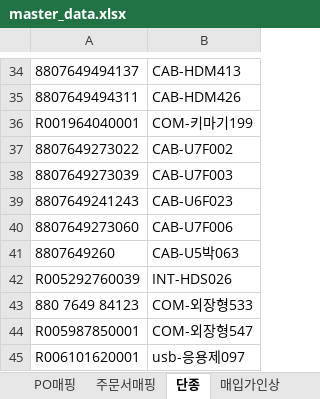
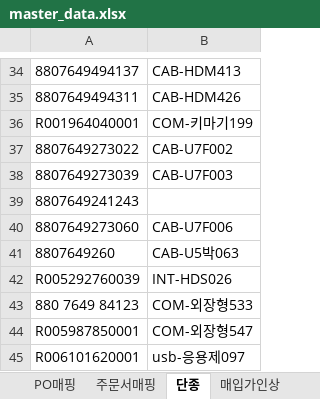
Before and after one commit to lanstar1/order-agent, an Excel workbook: data/barcode/master_data.xlsx, sheet 단종, drawn as a sheet; only a part is shown, gaps mark what is left out; values as stored, in another font and other column widths than the file's, no borders; the diff names each change by its address in the sheet, - before the commit and + after, or states it on an @@ line.

```diff
--- a/data/barcode/master_data.xlsx (sheet 단종)
+++ b/data/barcode/master_data.xlsx (sheet 단종)
-B39: CAB-U6F023
+B39: (empty)
```
Also changed, not shown: sheet PO매핑.
